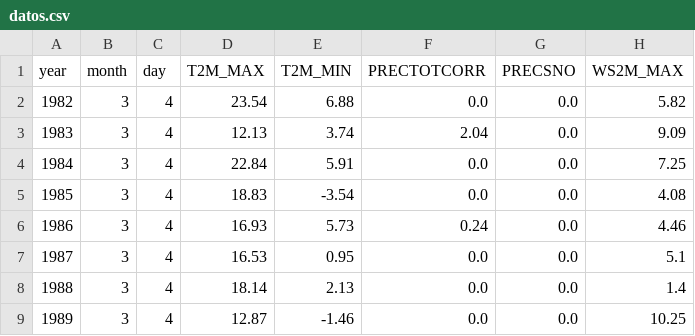
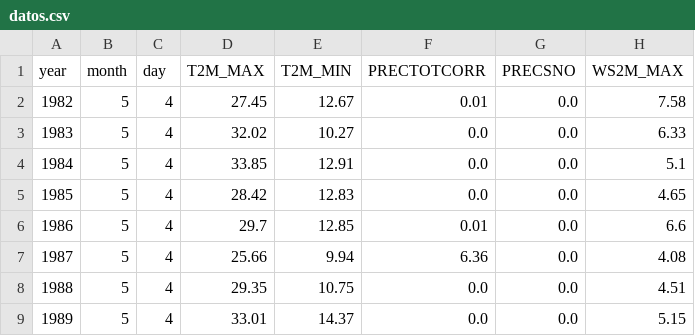
Before and after one commit to JorgeLR0610/Nubira, a CSV file: datos.csv, drawn as a sheet; only a part is shown; the diff covers the shown part only.

```diff
--- a/datos.csv
+++ b/datos.csv
@@ -1,9 +1,9 @@
 year,month,day,T2M_MAX,T2M_MIN,PRECTOTCORR,PRECSNO,WS2M_MAX
-1982,3,4,23.54,6.88,0.0,0.0,5.82
-1983,3,4,12.13,3.74,2.04,0.0,9.09
-1984,3,4,22.84,5.91,0.0,0.0,7.25
-1985,3,4,18.83,-3.54,0.0,0.0,4.08
-1986,3,4,16.93,5.73,0.24,0.0,4.46
-1987,3,4,16.53,0.95,0.0,0.0,5.1
-1988,3,4,18.14,2.13,0.0,0.0,1.4
-1989,3,4,12.87,-1.46,0.0,0.0,10.25
+1982,5,4,27.45,12.67,0.01,0.0,7.58
+1983,5,4,32.02,10.27,0.0,0.0,6.33
+1984,5,4,33.85,12.91,0.0,0.0,5.1
+1985,5,4,28.42,12.83,0.0,0.0,4.65
+1986,5,4,29.7,12.85,0.01,0.0,6.6
+1987,5,4,25.66,9.94,6.36,0.0,4.08
+1988,5,4,29.35,10.75,0.0,0.0,4.51
+1989,5,4,33.01,14.37,0.0,0.0,5.15
```
Also changed, not shown: 149 edited cells elsewhere in this file, 1 other file.
